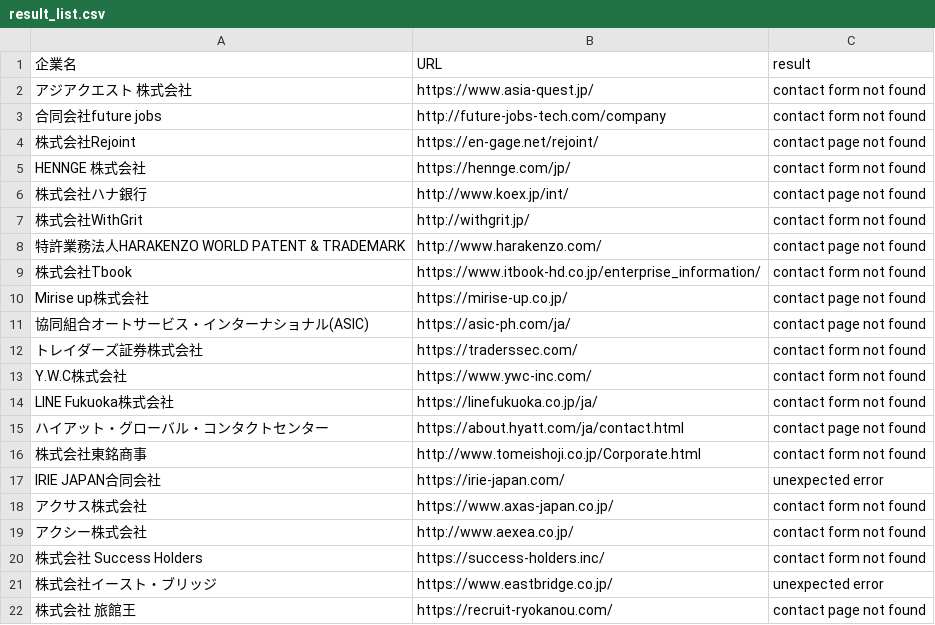
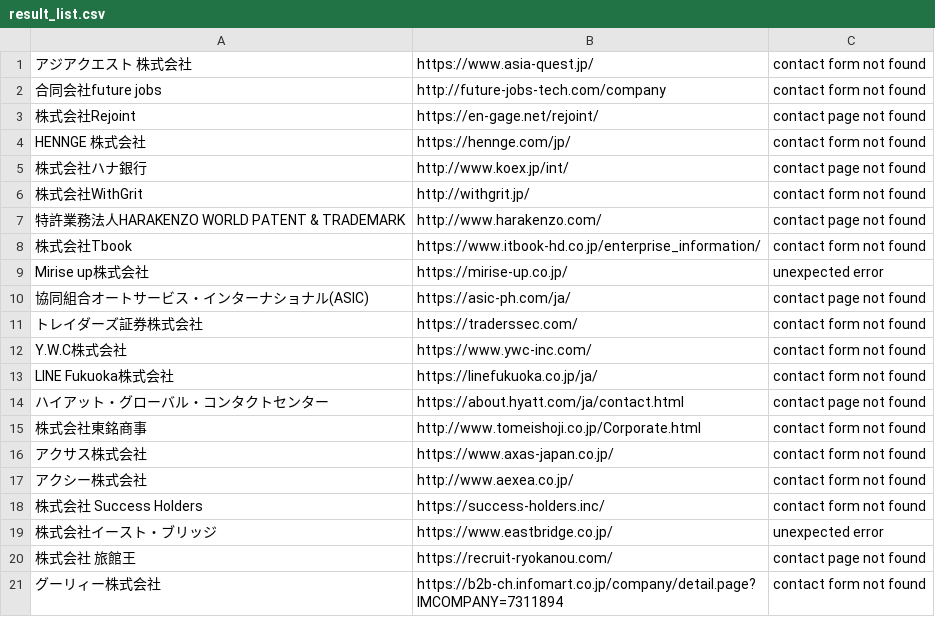
Before and after one commit to z6wdc/automatic-sending, a CSV file: data/result/result_list.csv, drawn as a sheet; only a part is shown; the shorter side is filled out with more unchanged rows.

Commit message:
edit the get html data script

```diff
--- a/data/result/result_list.csv
+++ b/data/result/result_list.csv
@@ -1,2 +1 @@
-企業名,URL,result
 アジアクエスト 株式会社,https://www.asia-quest.jp/,contact form not found
@@ -9,3 +8,3 @@ HENNGE 株式会社,https://hennge.com/jp/,contact form not found
 株式会社Tbook,https://www.itbook-hd.co.jp/enterprise_information/,contact form not found
-Mirise up株式会社,https://mirise-up.co.jp/,contact page not found
+Mirise up株式会社,https://mirise-up.co.jp/,unexpected error
 協同組合オートサービス・インターナショナル(ASIC),https://asic-ph.com/ja/,contact page not found
@@ -16,3 +15,2 @@ LINE Fukuoka株式会社,https://linefukuoka.co.jp/ja/,contact form not found
 株式会社東銘商事,http://www.tomeishoji.co.jp/Corporate.html,contact form not found
-IRIE JAPAN合同会社,https://irie-japan.com/,unexpected error
 アクサス株式会社,https://www.axas-japan.co.jp/,contact form not found
```
Also changed, not shown: 8 other files.
